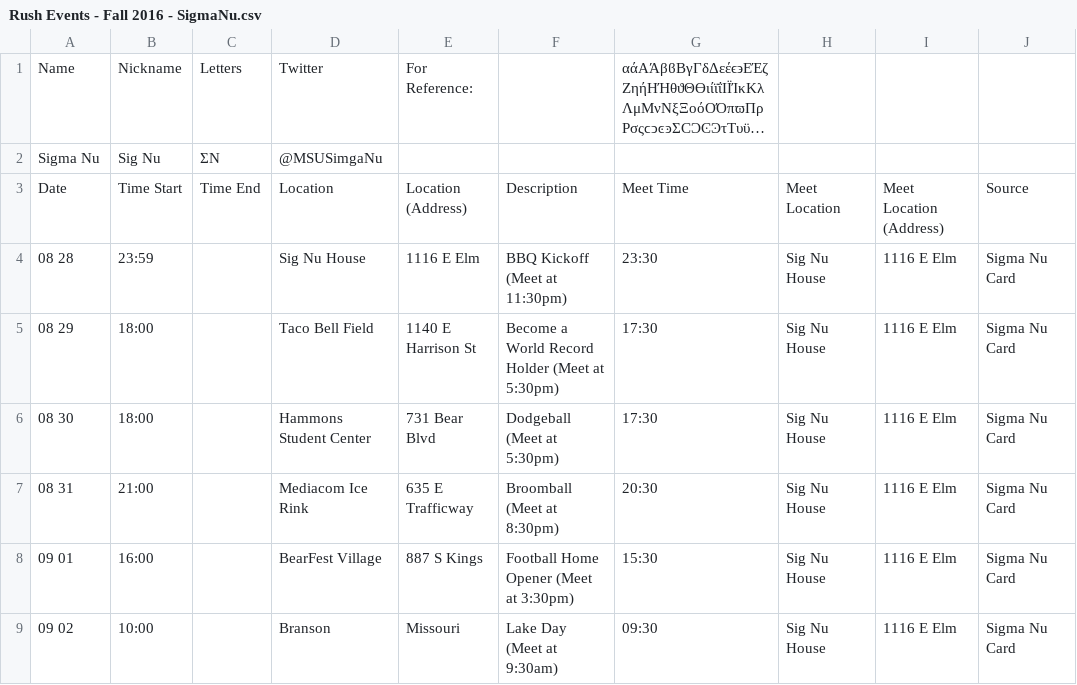
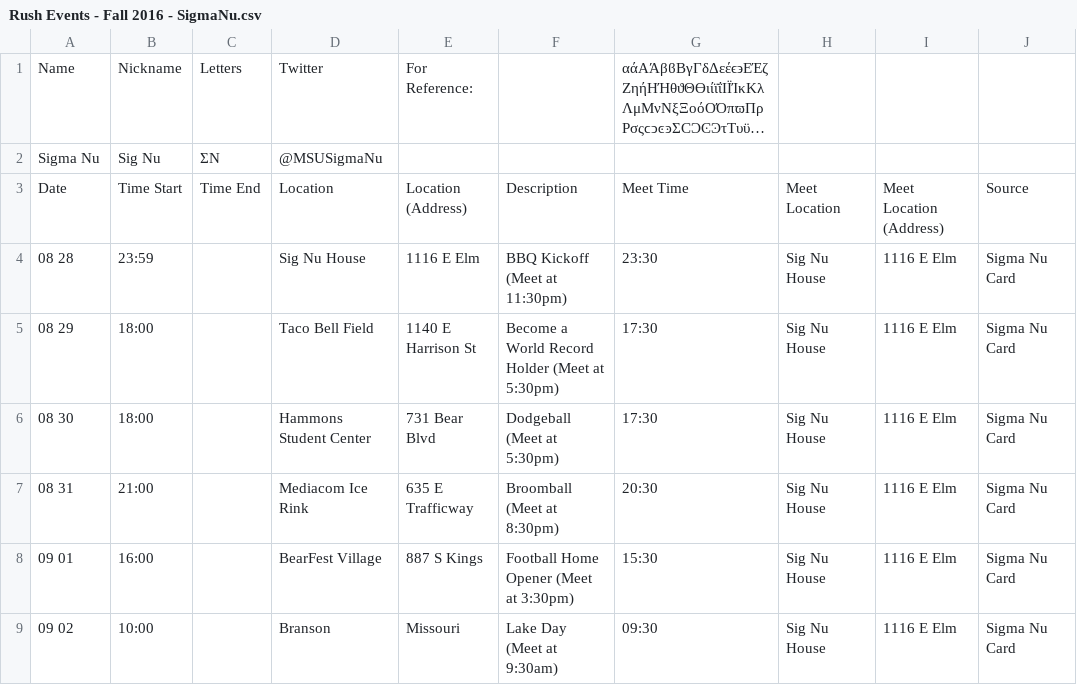
Before and after one commit to ZombieHippie/mostate-vodka-data, a CSV file: data/Rush Events - Fall 2016 - SigmaNu.csv, drawn as a sheet; only a part is shown; long unchanged cells end in …; the diff names each change by its address in the sheet, - before the commit and + after, or states it on an @@ line.

Commit message:
Updated events.json

```diff
--- a/data/Rush Events - Fall 2016 - SigmaNu.csv
+++ b/data/Rush Events - Fall 2016 - SigmaNu.csv
-D2: @MSUSimgaNu
+D2: @MSUSigmaNu
```
Also changed, not shown: 1 other file.
